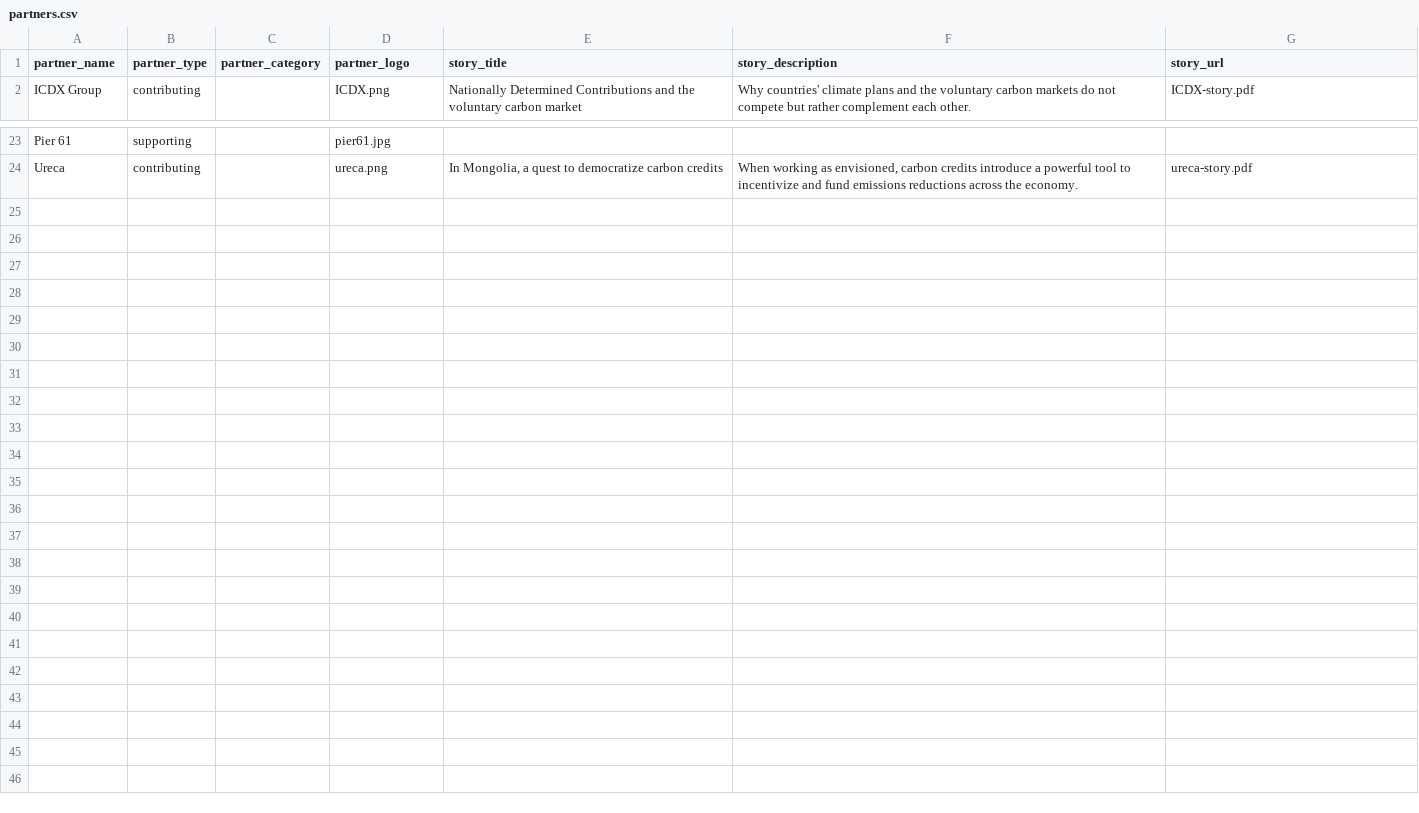
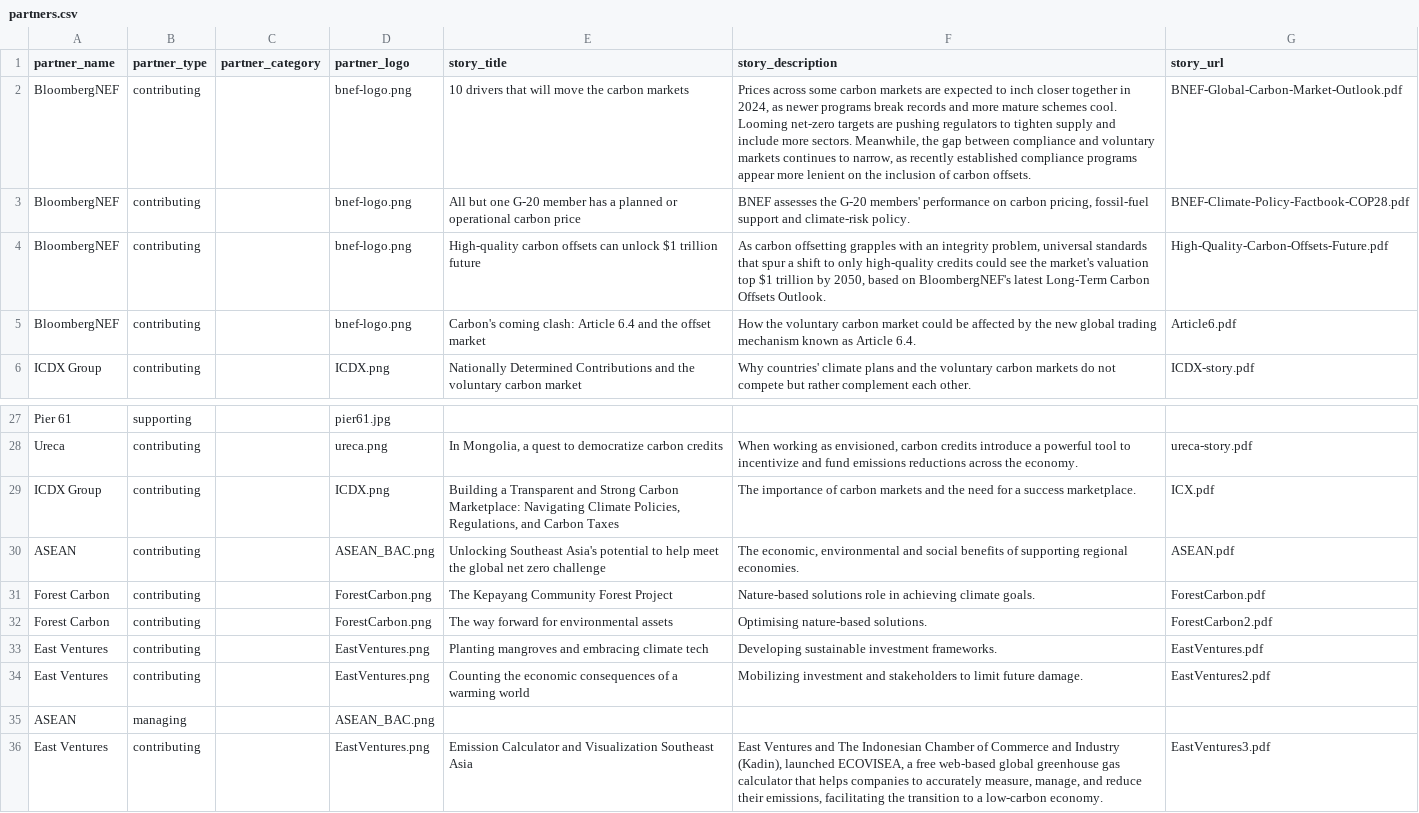
Before and after one commit to carbon-knowledge-hub/carbon-knowledge-hub, a CSV file: public/partners.csv, drawn as a sheet; only a part is shown, gaps mark what is left out.

```diff
--- a/public/partners.csv
+++ b/public/partners.csv
@@ -1,2 +1,6 @@
 partner_name,partner_type,partner_category,partner_logo,story_title,story_description,story_url
+BloombergNEF,contributing,,bnef-logo.png,10 drivers that will move the carbon markets,"Prices across some carbon markets are expected to inch closer together in 2024, as newer programs break records and more mature schemes cool. Looming net-zero targets are pushing regulators to tighten supply and include more sectors. Meanwhile, the gap between compliance and voluntary markets continues to narrow, as recently established compliance programs appear more lenient on the inclusion of carbon offsets.",BNEF-Global-Carbon-Market-Outlook.pdf
+BloombergNEF,contributing,,bnef-logo.png,All but one G-20 member has a planned or operational carbon price,"BNEF assesses the G-20 members' performance on carbon pricing, fossil-fuel support and climate-risk policy.",BNEF-Climate-Policy-Factbook-COP28.pdf
+BloombergNEF,contributing,,bnef-logo.png,High-quality carbon offsets can unlock $1 trillion future,"As carbon offsetting grapples with an integrity problem, universal standards that spur a shift to only high-quality credits could see the market's valuation top $1 trillion by 2050, based on BloombergNEF's latest Long-Term Carbon Offsets Outlook.",High-Quality-Carbon-Offsets-Future.pdf
+BloombergNEF,contributing,,bnef-logo.png,Carbon's coming clash: Article 6.4 and the offset market,How the voluntary carbon market could be affected by the new global trading mechanism known as Article 6.4.,Article6.pdf
 ICDX Group,contributing,,ICDX.png,Nationally Determined Contributions and the voluntary carbon market,Why countries' climate plans and the voluntary carbon markets do not compete but rather complement each other.,ICDX-story.pdf
@@ -24 +28,9 @@ Pier 61,supporting,,pier61.jpg,,,
 Ureca,contributing,,ureca.png,"In Mongolia, a quest to democratize carbon credits","When working as envisioned, carbon credits introduce a powerful tool to incentivize and fund emissions reductions across the economy.",ureca-story.pdf
+ICDX Group,contributing,,ICDX.png,"Building a Transparent and Strong Carbon Marketplace: Navigating Climate Policies, Regulations, and Carbon Taxes",The importance of carbon markets and the need for a success marketplace. ,ICX.pdf
+ASEAN,contributing,,ASEAN_BAC.png,Unlocking Southeast Asia's potential to help meet the global net zero challenge,"The economic, environmental and social benefits of supporting regional economies. ",ASEAN.pdf
+Forest Carbon,contributing,,ForestCarbon.png,The Kepayang Community Forest Project,Nature-based solutions role in achieving climate goals.,ForestCarbon.pdf
+Forest Carbon,contributing,,ForestCarbon.png,The way forward for environmental assets ,Optimising nature-based solutions.,ForestCarbon2.pdf
+East Ventures,contributing,,EastVentures.png,Planting mangroves and embracing climate tech,Developing sustainable investment frameworks. ,EastVentures.pdf
+East Ventures,contributing,,EastVentures.png,Counting the economic consequences of a warming world,Mobilizing investment and stakeholders to limit future damage. ,EastVentures2.pdf
+ASEAN ,managing,,ASEAN_BAC.png,,,
+East Ventures,contributing,,EastVentures.png,Emission Calculator and Visualization Southeast Asia,"East Ventures and The Indonesian Chamber of Commerce and Industry (Kadin), launched ECOVISEA, a free web-based global greenhouse gas calculator that helps companies to accurately measure, manage, and reduce their emissions, facilitating the transition to a low-carbon economy.",EastVentures3.pdf
```
Also changed, not shown: public/media.csv, 22 other files.
